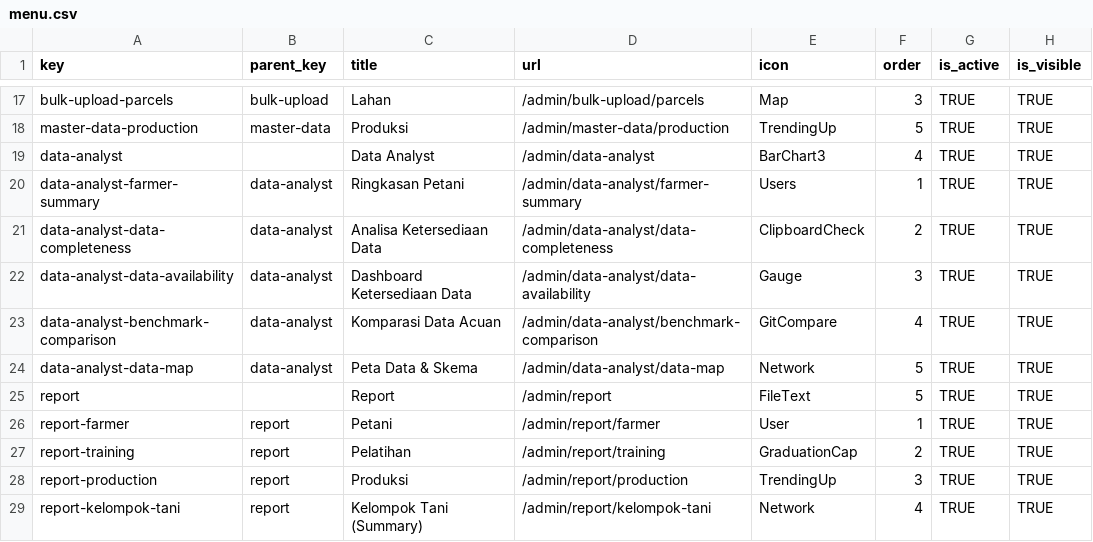
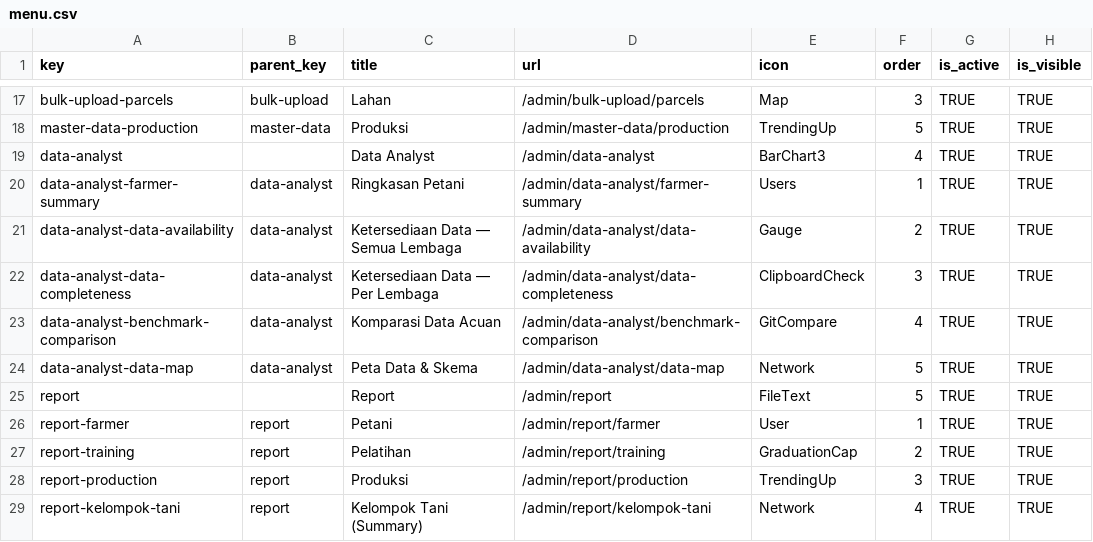
Before and after one commit to WRI-Indonesia/mis-smallholder-hub, a CSV file: prisma/seeds/data/menu.csv, drawn as a sheet; only a part is shown, gaps mark what is left out.

```diff
--- a/prisma/seeds/data/menu.csv
+++ b/prisma/seeds/data/menu.csv
@@ -20,4 +20,4 @@ data-analyst,,Data Analyst,/admin/data-analyst,BarChart3,4,TRUE,TRUE
 data-analyst-farmer-summary,data-analyst,Ringkasan Petani,/admin/data-analyst/farmer-summary,Users,1,TRUE,TRUE
-data-analyst-data-completeness,data-analyst,Analisa Ketersediaan Data,/admin/data-analyst/data-completeness,ClipboardCheck,2,TRUE,TRUE
-data-analyst-data-availability,data-analyst,Dashboard Ketersediaan Data,/admin/data-analyst/data-availability,Gauge,3,TRUE,TRUE
+data-analyst-data-availability,data-analyst,Ketersediaan Data — Semua Lembaga,/admin/data-analyst/data-availability,Gauge,2,TRUE,TRUE
+data-analyst-data-completeness,data-analyst,Ketersediaan Data — Per Lembaga,/admin/data-analyst/data-completeness,ClipboardCheck,3,TRUE,TRUE
 data-analyst-benchmark-comparison,data-analyst,Komparasi Data Acuan,/admin/data-analyst/benchmark-comparison,GitCompare,4,TRUE,TRUE
```
Also changed, not shown: 46 other files.
